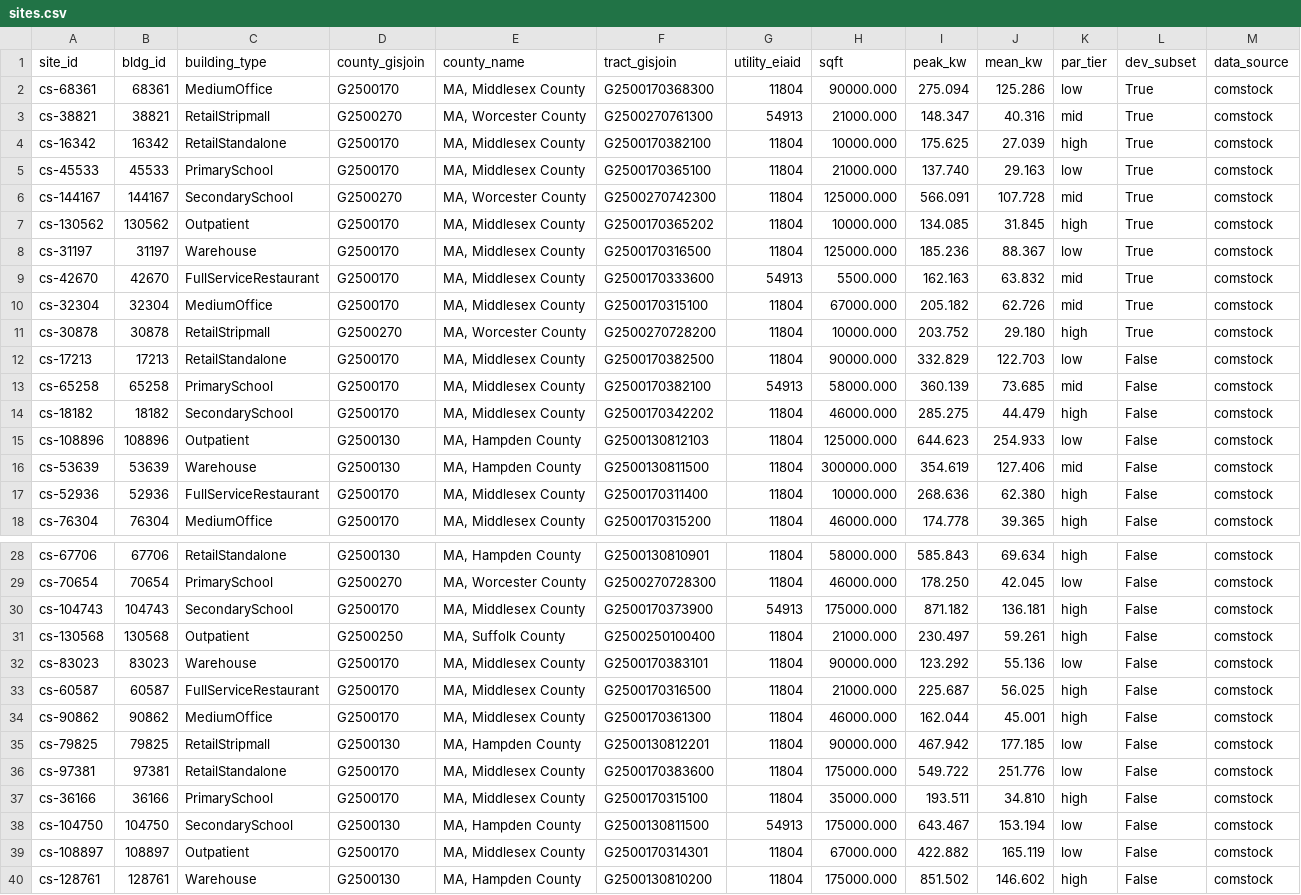
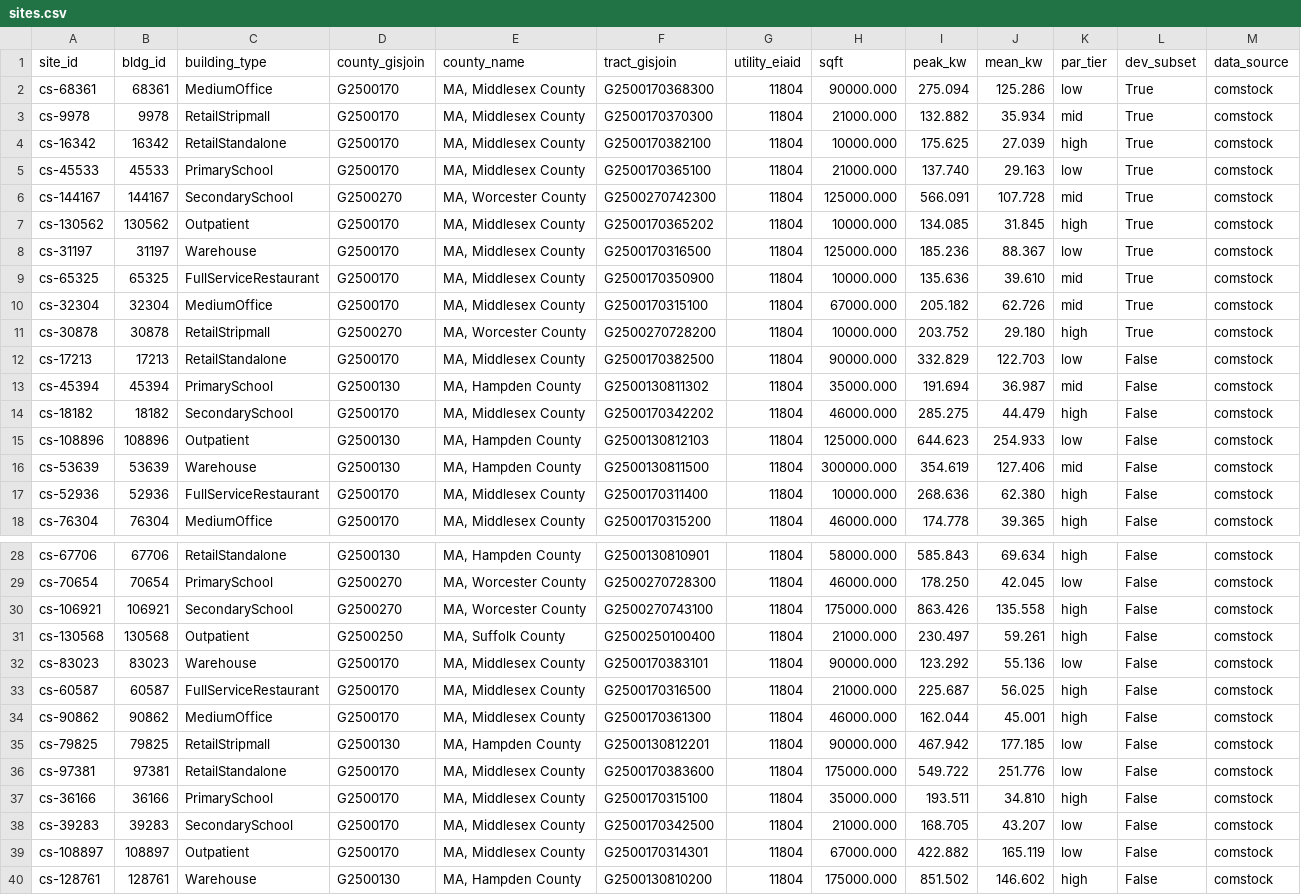
Before and after one commit to Lkumar209/Ridgeline, a CSV file: data/sites.csv, drawn as a sheet; only a part is shown, gaps mark what is left out.

Commit message:
M3: replace the 5 NSTAR sites with same-stratum EIA 11804 sites
replace_utility_eiaids swaps sites from a utility with no usable tariff
for same-type, same-PAR-tier sites from another utility, with its own
seeded draw so the other 35 sites stay identical (tested). data/sites.csv
regenerated: all 40 sites are EIA 11804; coverage is 17 real G-2 and 23
G-2 proxy (6 and 4 in the dev subset). ADR-010 records the decision;
LIMITATIONS covers the verified G-2 record and the proxy.

```diff
--- a/data/sites.csv
+++ b/data/sites.csv
@@ -2,3 +2,3 @@ site_id,bldg_id,building_type,county_gisjoin,county_name,tract_gisjoin,utility_e
 cs-68361,68361,MediumOffice,G2500170,"MA, Middlesex County",G2500170368300,11804,90000.000,275.094,125.286,low,True,comstock
-cs-38821,38821,RetailStripmall,G2500270,"MA, Worcester County",G2500270761300,54913,21000.000,148.347,40.316,mid,True,comstock
+cs-9978,9978,RetailStripmall,G2500170,"MA, Middlesex County",G2500170370300,11804,21000.000,132.882,35.934,mid,True,comstock
 cs-16342,16342,RetailStandalone,G2500170,"MA, Middlesex County",G2500170382100,11804,10000.000,175.625,27.039,high,True,comstock
@@ -8,3 +8,3 @@ cs-130562,130562,Outpatient,G2500170,"MA, Middlesex County",G2500170365202,11804
 cs-31197,31197,Warehouse,G2500170,"MA, Middlesex County",G2500170316500,11804,125000.000,185.236,88.367,low,True,comstock
-cs-42670,42670,FullServiceRestaurant,G2500170,"MA, Middlesex County",G2500170333600,54913,5500.000,162.163,63.832,mid,True,comstock
+cs-65325,65325,FullServiceRestaurant,G2500170,"MA, Middlesex County",G2500170350900,11804,10000.000,135.636,39.610,mid,True,comstock
 cs-32304,32304,MediumOffice,G2500170,"MA, Middlesex County",G2500170315100,11804,67000.000,205.182,62.726,mid,True,comstock
@@ -12,3 +12,3 @@ cs-30878,30878,RetailStripmall,G2500270,"MA, Worcester County",G2500270728200,11
 cs-17213,17213,RetailStandalone,G2500170,"MA, Middlesex County",G2500170382500,11804,90000.000,332.829,122.703,low,False,comstock
-cs-65258,65258,PrimarySchool,G2500170,"MA, Middlesex County",G2500170382100,54913,58000.000,360.139,73.685,mid,False,comstock
+cs-45394,45394,PrimarySchool,G2500130,"MA, Hampden County",G2500130811302,11804,35000.000,191.694,36.987,mid,False,comstock
 cs-18182,18182,SecondarySchool,G2500170,"MA, Middlesex County",G2500170342202,11804,46000.000,285.275,44.479,high,False,comstock
@@ -29,3 +29,3 @@ cs-67706,67706,RetailStandalone,G2500130,"MA, Hampden County",G2500130810901,118
 cs-70654,70654,PrimarySchool,G2500270,"MA, Worcester County",G2500270728300,11804,46000.000,178.250,42.045,low,False,comstock
-cs-104743,104743,SecondarySchool,G2500170,"MA, Middlesex County",G2500170373900,54913,175000.000,871.182,136.181,high,False,comstock
+cs-106921,106921,SecondarySchool,G2500270,"MA, Worcester County",G2500270743100,11804,175000.000,863.426,135.558,high,False,comstock
 cs-130568,130568,Outpatient,G2500250,"MA, Suffolk County",G2500250100400,11804,21000.000,230.497,59.261,high,False,comstock
@@ -37,3 +37,3 @@ cs-97381,97381,RetailStandalone,G2500170,"MA, Middlesex County",G2500170383600,1
 cs-36166,36166,PrimarySchool,G2500170,"MA, Middlesex County",G2500170315100,11804,35000.000,193.511,34.810,high,False,comstock
-cs-104750,104750,SecondarySchool,G2500130,"MA, Hampden County",G2500130811500,54913,175000.000,643.467,153.194,low,False,comstock
+cs-39283,39283,SecondarySchool,G2500170,"MA, Middlesex County",G2500170342500,11804,21000.000,168.705,43.207,low,False,comstock
 cs-108897,108897,Outpatient,G2500170,"MA, Middlesex County",G2500170314301,11804,67000.000,422.882,165.119,low,False,comstock
```
Also changed, not shown: 7 other files.
